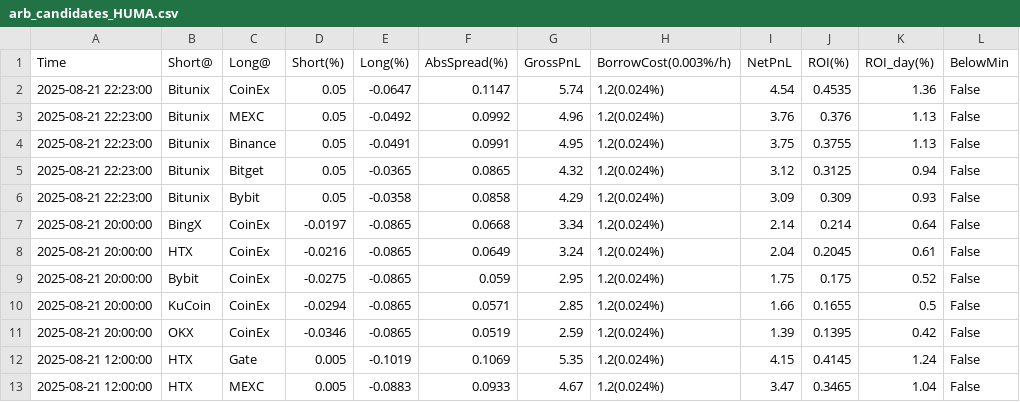
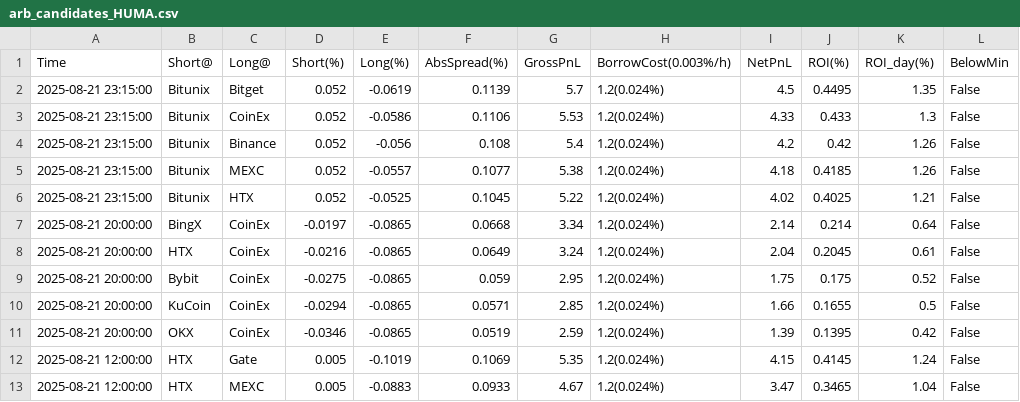
Before and after one commit to aerist123/funding-data, a CSV file: public/data/arb_candidates_HUMA.csv, drawn as a sheet; only a part is shown.

```diff
--- a/public/data/arb_candidates_HUMA.csv
+++ b/public/data/arb_candidates_HUMA.csv
@@ -1,7 +1,7 @@
 Time,Short@,Long@,Short(%),Long(%),AbsSpread(%),GrossPnL,BorrowCost(0.003%/h),NetPnL,ROI(%),ROI_day(%),BelowMin
-2025-08-21 22:23:00,Bitunix,CoinEx,0.05,-0.0647,0.1147,5.74,1.2(0.024%),4.54,0.4535,1.36,False
-2025-08-21 22:23:00,Bitunix,MEXC,0.05,-0.0492,0.0992,4.96,1.2(0.024%),3.76,0.376,1.13,False
-2025-08-21 22:23:00,Bitunix,Binance,0.05,-0.0491,0.0991,4.95,1.2(0.024%),3.75,0.3755,1.13,False
-2025-08-21 22:23:00,Bitunix,Bitget,0.05,-0.0365,0.0865,4.32,1.2(0.024%),3.12,0.3125,0.94,False
-2025-08-21 22:23:00,Bitunix,Bybit,0.05,-0.0358,0.0858,4.29,1.2(0.024%),3.09,0.309,0.93,False
+2025-08-21 23:15:00,Bitunix,Bitget,0.052,-0.0619,0.1139,5.7,1.2(0.024%),4.5,0.4495,1.35,False
+2025-08-21 23:15:00,Bitunix,CoinEx,0.052,-0.0586,0.1106,5.53,1.2(0.024%),4.33,0.433,1.3,False
+2025-08-21 23:15:00,Bitunix,Binance,0.052,-0.056,0.108,5.4,1.2(0.024%),4.2,0.42,1.26,False
+2025-08-21 23:15:00,Bitunix,MEXC,0.052,-0.0557,0.1077,5.38,1.2(0.024%),4.18,0.4185,1.26,False
+2025-08-21 23:15:00,Bitunix,HTX,0.052,-0.0525,0.1045,5.22,1.2(0.024%),4.02,0.4025,1.21,False
 2025-08-21 20:00:00,BingX,CoinEx,-0.0197,-0.0865,0.0668,3.34,1.2(0.024%),2.14,0.214,0.64,False
```
Also changed, not shown: public/data/arb_candidates_MAGIC.csv, public/data/arb_candidates_OM.csv, 23 other files.
